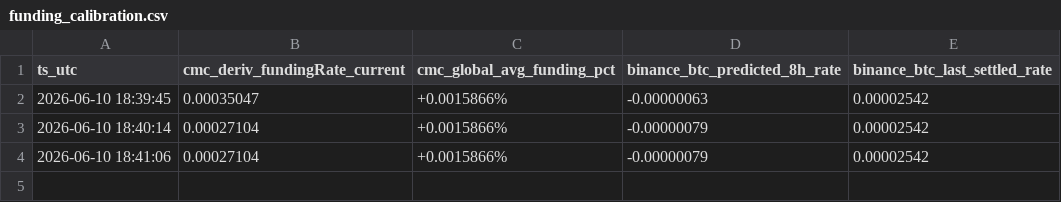
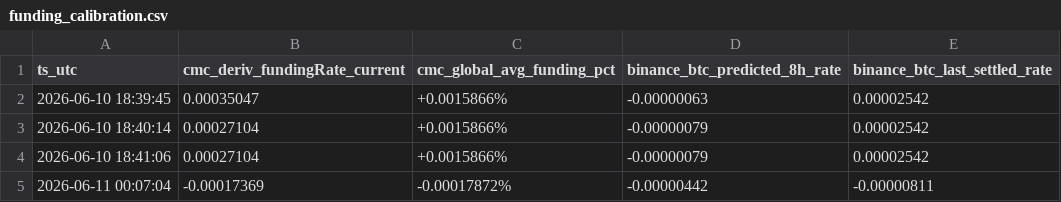
Before and after one commit to GabrielSchmalz/bnbhack-cmc-t2, a CSV file: data/backfill/funding_calibration.csv, drawn as a sheet; the diff names each change by its address in the sheet, - before the commit and + after, or states it on an @@ line.

```diff
--- a/data/backfill/funding_calibration.csv
+++ b/data/backfill/funding_calibration.csv
+row 5: 2026-06-11 00:07:04 | -0.00017369 | -0.00017872% | -0.00000442 | -0.00000811
```
Also changed, not shown: 34 other files.
